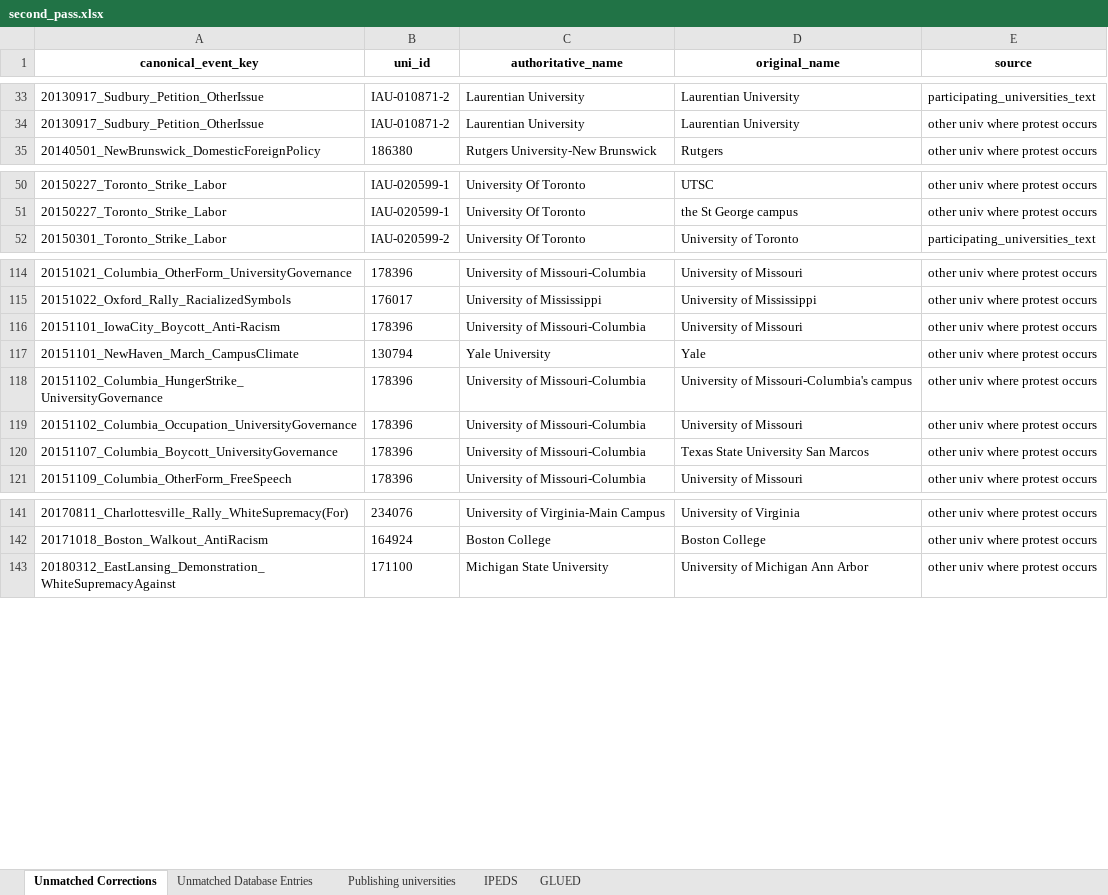
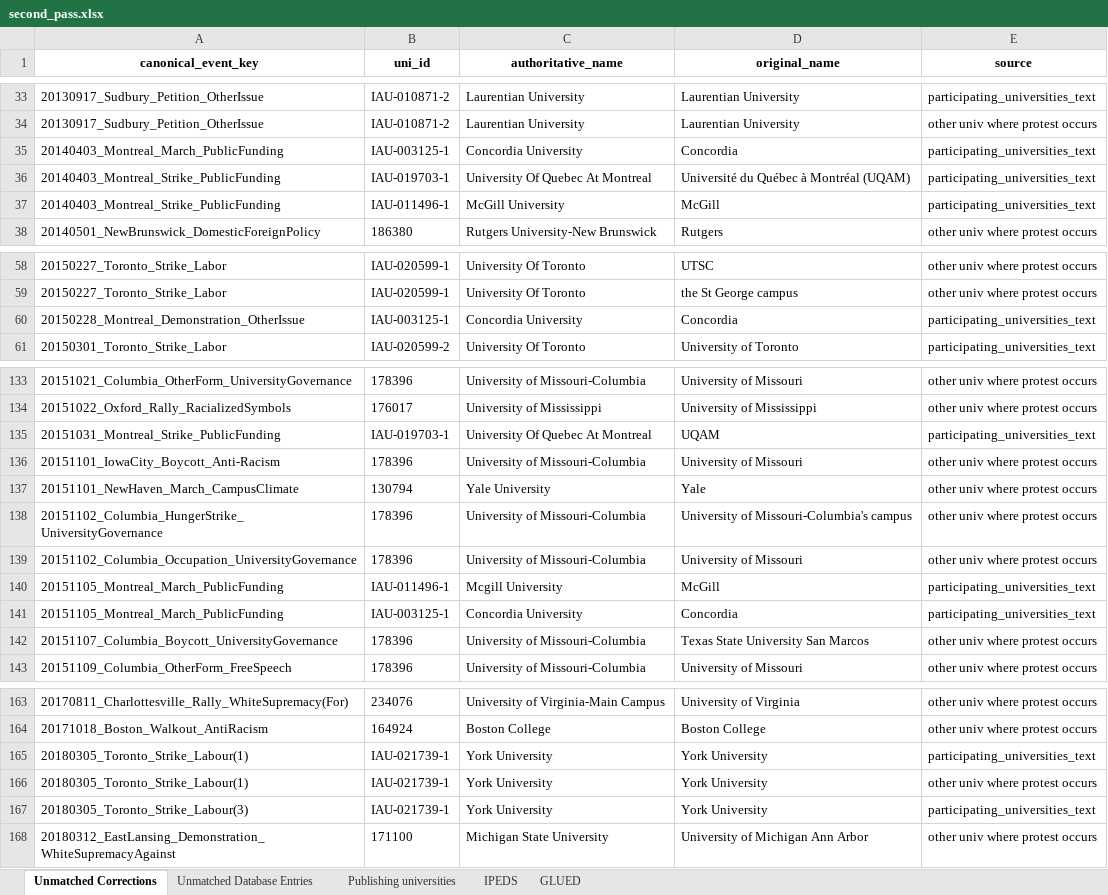
Before and after one commit to MPEDS/protests-analysis, an Excel workbook: tasks/university_covariates/hand/second_pass.xlsx, sheet Unmatched Corrections, drawn as a sheet; only a part is shown, gaps mark what is left out; values as stored, in another font and other column widths than the file's, no borders; the diff covers the shown part only; the diff names each change by its address in the sheet, - before the commit and + after, or states it on an @@ line.

```diff
--- a/tasks/university_covariates/hand/second_pass.xlsx (sheet Unmatched Corrections)
+++ b/tasks/university_covariates/hand/second_pass.xlsx (sheet Unmatched Corrections)
+row 35: 20140403_Montreal_March_PublicFunding | IAU-003125-1 | Concordia University | Concordia | participating_universities_text
+row 36: 20140403_Montreal_Strike_PublicFunding | IAU-019703-1 | University Of Quebec At Montreal | Université du Québec à Montréal (UQAM) | participating_universities_text
+row 37: 20140403_Montreal_Strike_PublicFunding | IAU-011496-1 | McGill University | McGill | participating_universities_text
+row 60: 20150228_Montreal_Demonstration_OtherIssue | IAU-003125-1 | Concordia University | Concordia | participating_universities_text
+row 135: 20151031_Montreal_Strike_PublicFunding | IAU-019703-1 | University Of Quebec At Montreal | UQAM | participating_universities_text
+row 140: 20151105_Montreal_March_PublicFunding | IAU-011496-1 | Mcgill University | McGill | participating_universities_text
+row 141: 20151105_Montreal_March_PublicFunding | IAU-003125-1 | Concordia University | Concordia | participating_universities_text
+row 165: 20180305_Toronto_Strike_Labour(1) | IAU-021739-1 | York University | York University | participating_universities_text
+row 166: 20180305_Toronto_Strike_Labour(1) | IAU-021739-1 | York University | York University | other univ where protest occurs
+row 167: 20180305_Toronto_Strike_Labour(3) | IAU-021739-1 | York University | York University | participating_universities_text
```
Also changed, not shown: 15 added rows elsewhere in this sheet, sheet Unmatched Database Entries, tasks/university_covariates/hand/canadian_universities.xlsx, 12 other files.
